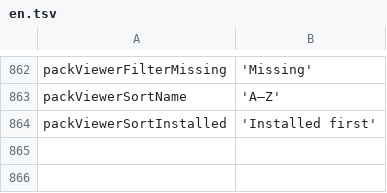
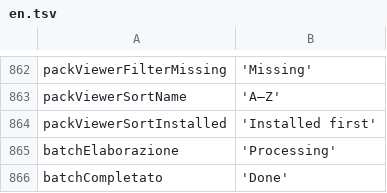
Before and after one commit to ImSteazyyy/icon-formatter, a TSV file: icon_formatter/tool/l10n/en.tsv, drawn as a sheet; only a part is shown, gaps mark what is left out.

```diff
--- a/icon_formatter/tool/l10n/en.tsv
+++ b/icon_formatter/tool/l10n/en.tsv
@@ -864 +864,3 @@ packViewerSortName	'A–Z'
 packViewerSortInstalled	'Installed first'
+batchElaborazione	'Processing'
+batchCompletato	'Done'
```
Also changed, not shown: icon_formatter/tool/l10n/de.tsv, icon_formatter/tool/l10n/es.tsv, 22 other files.
